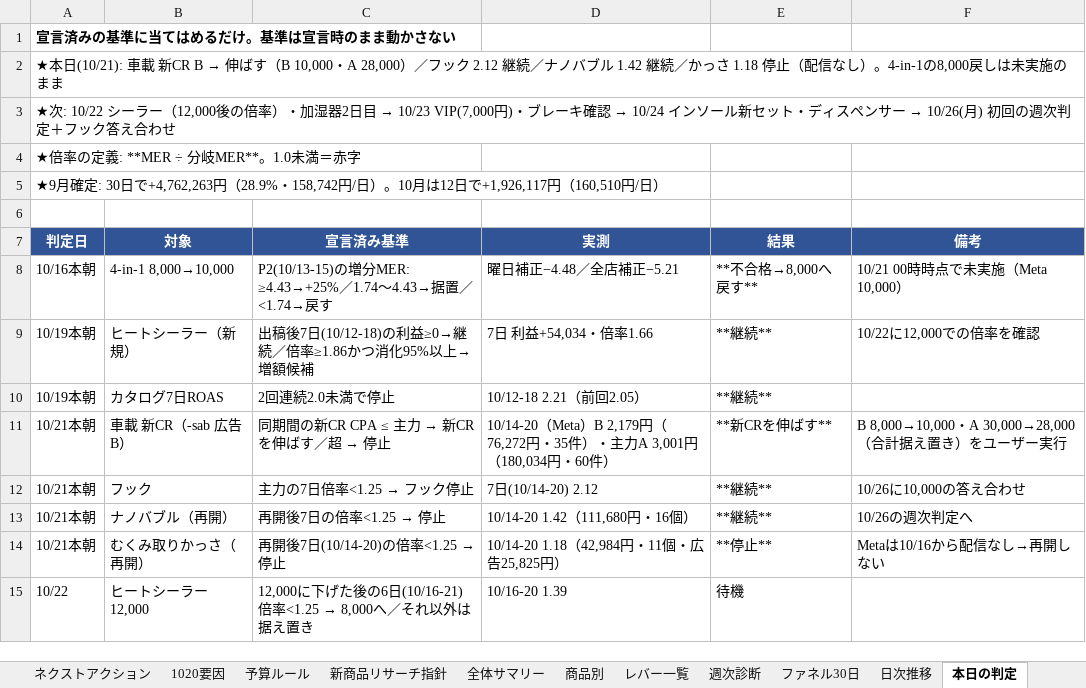
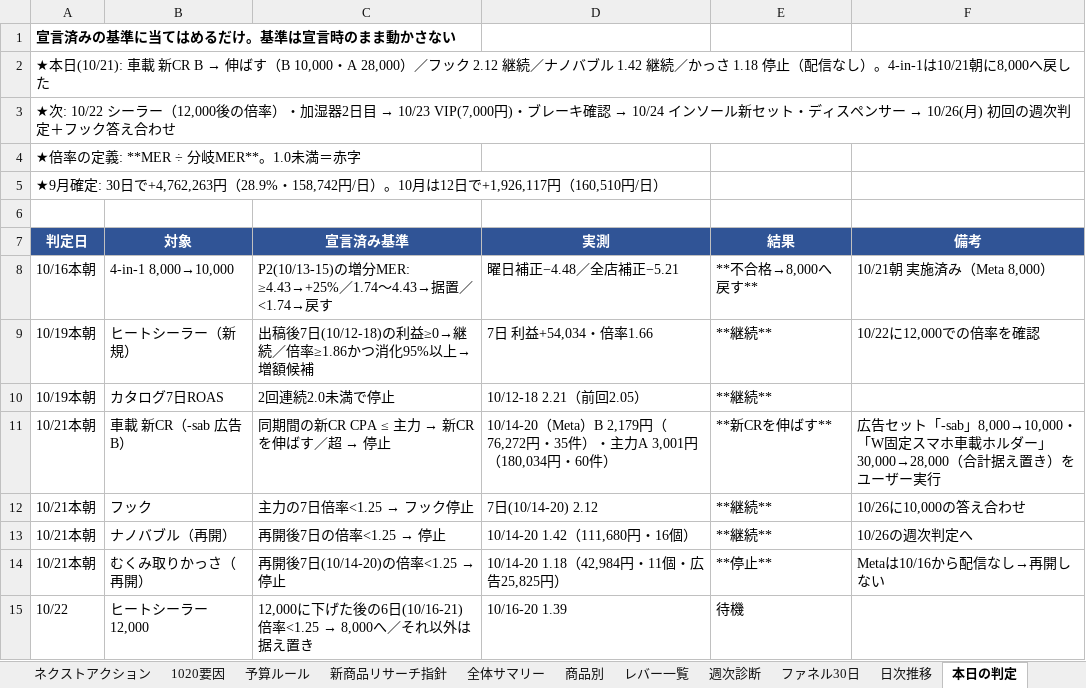
Before and after one commit to finracofficial-cmd/LOOana, an Excel workbook: data/reports/report-2026-10-21.xlsx, sheet 本日の判定, drawn as a sheet; only a part is shown; values as stored, in another font and other column widths than the file's, no borders; the diff names each change by its address in the sheet, - before the commit and + after, or states it on an @@ line.

```diff
--- a/data/reports/report-2026-10-21.xlsx (sheet 本日の判定)
+++ b/data/reports/report-2026-10-21.xlsx (sheet 本日の判定)
-A2 (判定日): …し）。4-in-1の8,000戻しは未実施のまま
+A2 (判定日): …し）。4-in-1は10/21朝に8,000へ戻した
-F8 (備考): 10/21 00時時点で未実施（Meta 10,000）
+F8 (備考): 10/21朝 実施済み（Meta 8,000）
-F11 (備考): B 8,000→10,000・A 30,000→28,000（合計…
+F11 (備考): 広告セット「-sab」8,000→10,000・「W固定スマホ車載ホルダー」30,000→28,000（合計…
```
Also changed, not shown: sheet シンプル判定, sheet ネクストアクション, sheet 商品別, sheet 1020要因, sheet 予算見直しチェック, sheet 収益, 5 other files.
